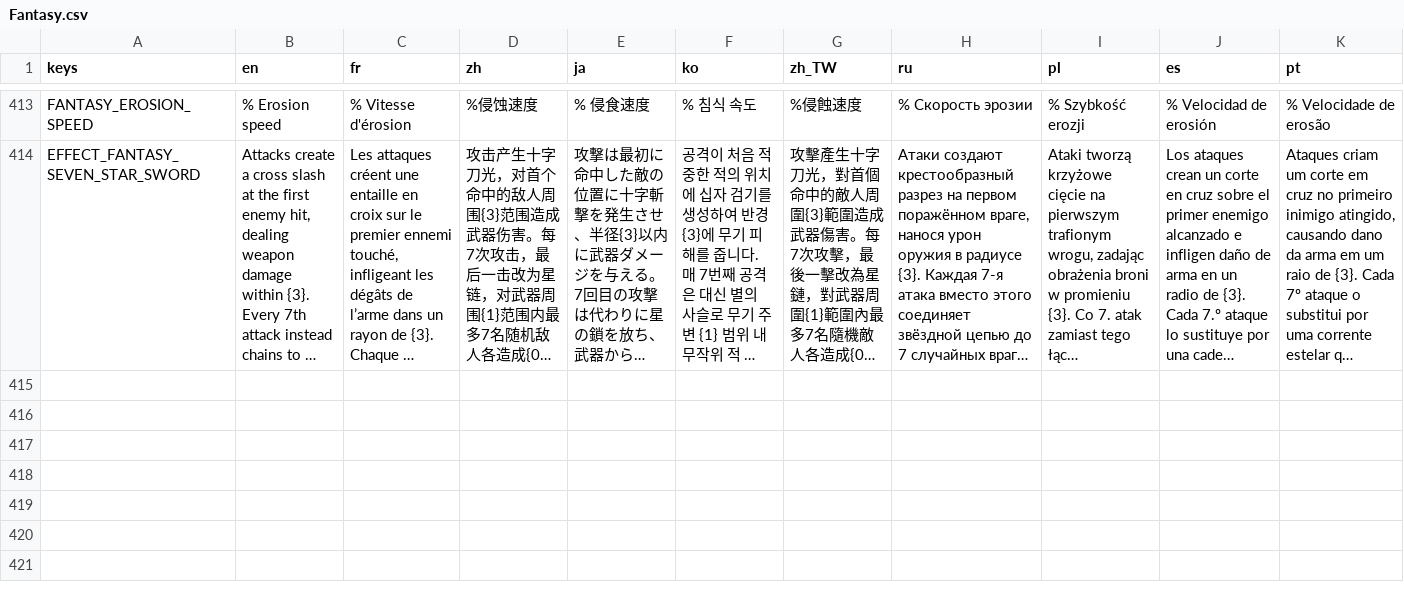
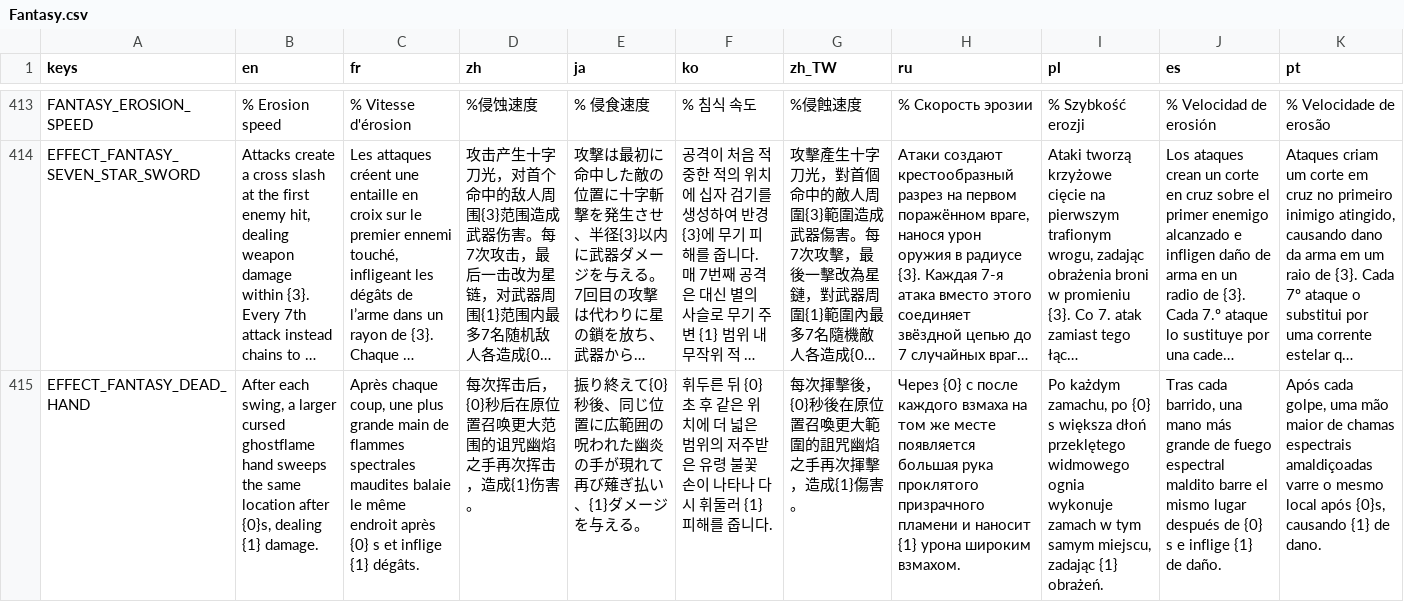
Before and after one commit to CYoJkoY/YokoAndCave-Fantasy, a CSV file: translations/Fantasy.csv, drawn as a sheet; only a part is shown, gaps mark what is left out; long unchanged cells end in …; rows hold the shown columns only; the diff covers the shown part only; the diff names each change by its address in the sheet, - before the commit and + after, or states it on an @@ line.

```diff
--- a/translations/Fantasy.csv
+++ b/translations/Fantasy.csv
+row 415: EFFECT_FANTASY_DEAD_HAND | After each swing, a larger cursed ghostflame hand sweeps the same location after {0}s, dealing {1} damage. | Après chaque coup, une plus grande main de flammes spectrales maudites balaie le même endroit après {0} s et inflige {1} dégâts. | 每次挥击后，{0}秒后在原位置召唤更大范围的诅咒幽焰之手再次挥击，造成{1}伤害。 | 振り終えて{0}秒後、同じ位置に広範囲の呪われた幽炎の手が現れて再び薙ぎ払い、{1}ダメージを与える。 | 휘두른 뒤 {0}초 후 같은 위치에 더 넓은 범위의 저주받은 유령 불꽃 손이 나타나 다시 휘둘러 {1} 피해를 줍니다. | 每次揮擊後，{0}秒後在原位置召喚更大範圍的詛咒幽焰之手再次揮擊，造成{1}傷害。 | Через {0} с после каждого взмаха на том же месте появляется большая рука проклятого призрачного пламени и наносит {1} урона широким взмахом. | Po każdym zamachu, po {0} s większa dłoń przeklętego widmowego ognia wykonuje zamach w tym samym miejscu, zadając {1} obrażeń. | Tras cada barrido, una mano más grande de fuego espectral maldito barre el mismo lugar después de {0} s e inflige {1} de daño. | Após cada golpe, uma mão maior de chamas espectrais amaldiçoadas varre o mesmo local após {0}s, causando {1} de dano.
```
Also changed, not shown: 1 added row elsewhere in this file, 22 other files.
